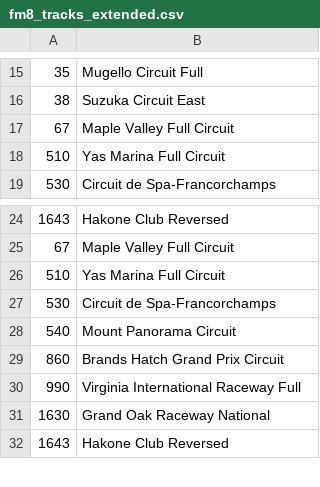
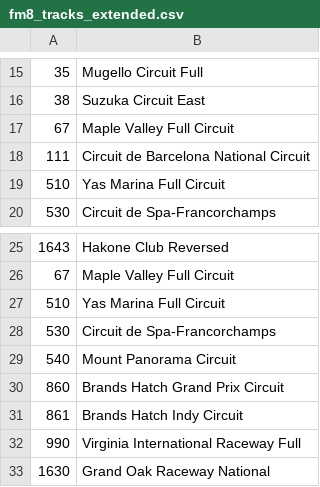
Before and after one commit to Estetika101/pacefinderapp, a CSV file: data/fm8_tracks_extended.csv, drawn as a sheet; only a part is shown, gaps mark what is left out; the shorter side is filled out with more unchanged rows; the diff names each change by its address in the sheet, - before the commit and + after, or states it on an @@ line.

```diff
--- a/data/fm8_tracks_extended.csv
+++ b/data/fm8_tracks_extended.csv
+row 18: 111 | Circuit de Barcelona National Circuit
+row 31: 861 | Brands Hatch Indy Circuit
```
Also changed, not shown: 1 other file.
